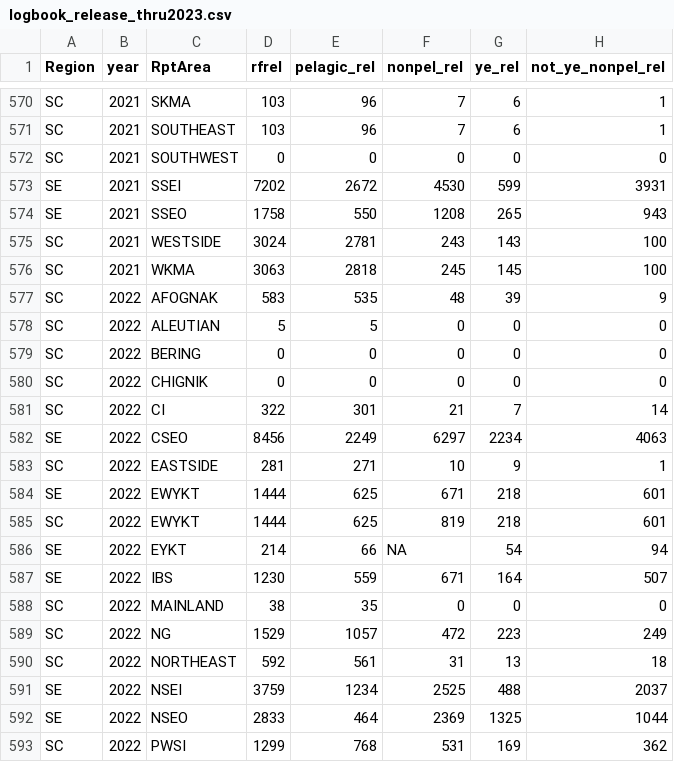
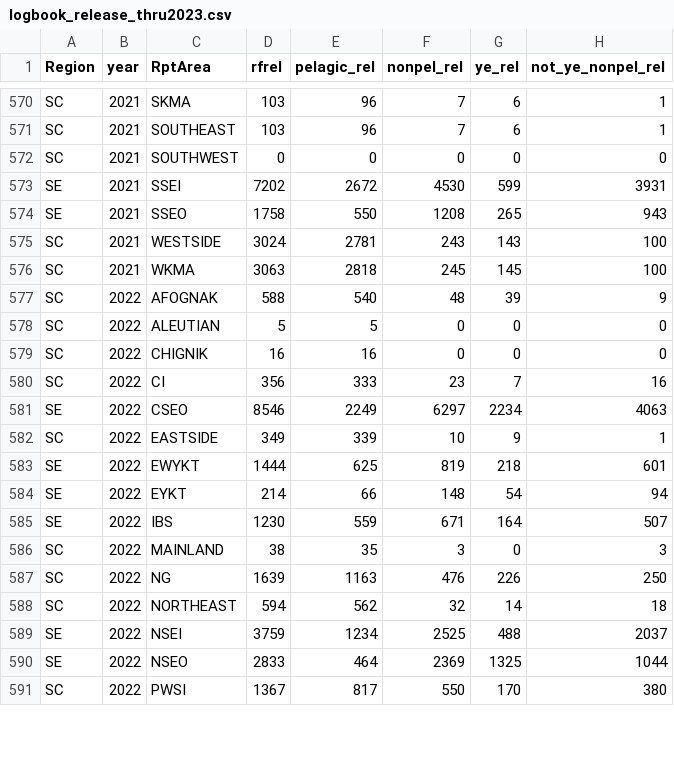
Before and after one commit to ADFG-DSF/RockfishSportMort, a CSV file: data/raw_dat/logbook_release_thru2023.csv, drawn as a sheet; only a part is shown, gaps mark what is left out; the diff covers the shown part only.

```diff
--- a/data/raw_dat/logbook_release_thru2023.csv
+++ b/data/raw_dat/logbook_release_thru2023.csv
@@ -576,18 +576,16 @@
 "SC",2021,"WKMA",3063,2818,245,145,100
-"SC",2022,"AFOGNAK",583,535,48,39,9
+"SC",2022,"AFOGNAK",588,540,48,39,9
 "SC",2022,"ALEUTIAN",5,5,0,0,0
-"SC",2022,"BERING",0,0,0,0,0
-"SC",2022,"CHIGNIK",0,0,0,0,0
-"SC",2022,"CI",322,301,21,7,14
-"SE",2022,"CSEO",8456,2249,6297,2234,4063
-"SC",2022,"EASTSIDE",281,271,10,9,1
-"SE",2022,"EWYKT",1444,625,671,218,601
-"SC",2022,"EWYKT",1444,625,819,218,601
-"SE",2022,"EYKT",214,66,NA,54,94
+"SC",2022,"CHIGNIK",16,16,0,0,0
+"SC",2022,"CI",356,333,23,7,16
+"SE",2022,"CSEO",8546,2249,6297,2234,4063
+"SC",2022,"EASTSIDE",349,339,10,9,1
+"SE",2022,"EWYKT",1444,625,819,218,601
+"SE",2022,"EYKT",214,66,148,54,94
 "SE",2022,"IBS",1230,559,671,164,507
-"SC",2022,"MAINLAND",38,35,0,0,0
-"SC",2022,"NG",1529,1057,472,223,249
-"SC",2022,"NORTHEAST",592,561,31,13,18
+"SC",2022,"MAINLAND",38,35,3,0,3
+"SC",2022,"NG",1639,1163,476,226,250
+"SC",2022,"NORTHEAST",594,562,32,14,18
 "SE",2022,"NSEI",3759,1234,2525,488,2037
 "SE",2022,"NSEO",2833,464,2369,1325,1044
-"SC",2022,"PWSI",1299,768,531,169,362
+"SC",2022,"PWSI",1367,817,550,170,380
```
Also changed, not shown: 2 added rows and 20 edited cells elsewhere in this file, data/raw_dat/2023/SWHS_LB_harv_2023.csv, data/raw_dat/2023/SWHS_LB_rel_2023.csv, 46 other files.
